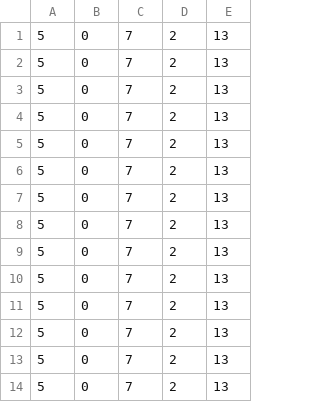
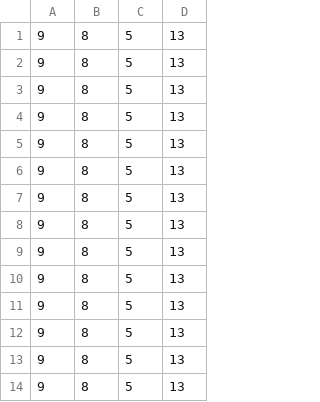
Before and after one commit to ke456/low_rank_recon, a CSV file: MDP/agent_runs/hcv2.0.csv, drawn as a sheet; only a part is shown; removed rows and columns are numbered as before the commit, all else as after; the diff names each change by its address in the sheet, - before the commit and + after, or states it on an @@ line.

```diff
--- a/MDP/agent_runs/hcv2.0.csv
+++ b/MDP/agent_runs/hcv2.0.csv
+column A, rows 1-14: all 9
+column B, rows 1-14: all 8
-column B, rows 1-14: all 0
-column C, rows 1-14: all 7
-column D, rows 1-14: all 2
```
Also changed, not shown: MDP/agent_runs/hcv1.0.csv, MDP/agent_runs/hcv3.0.csv, 10 other files.
